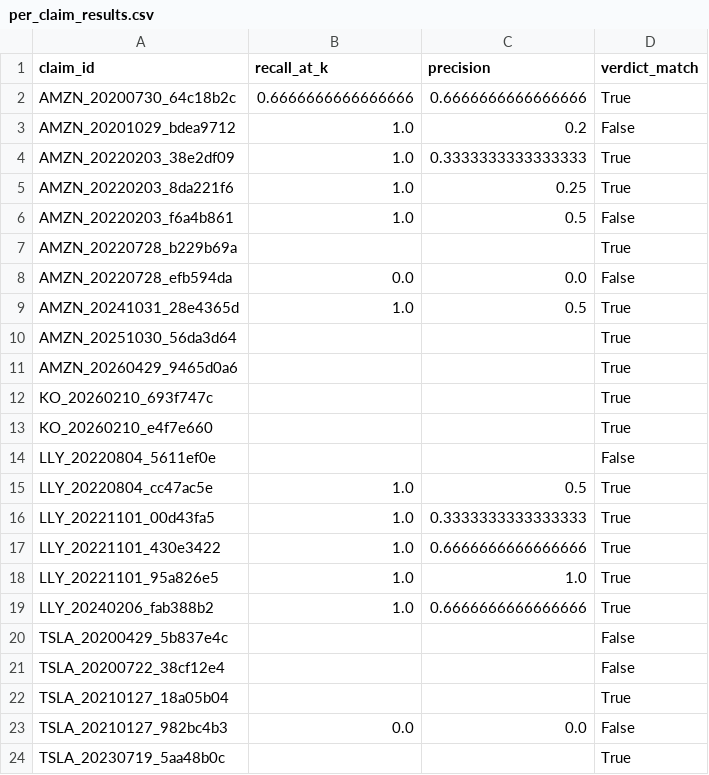
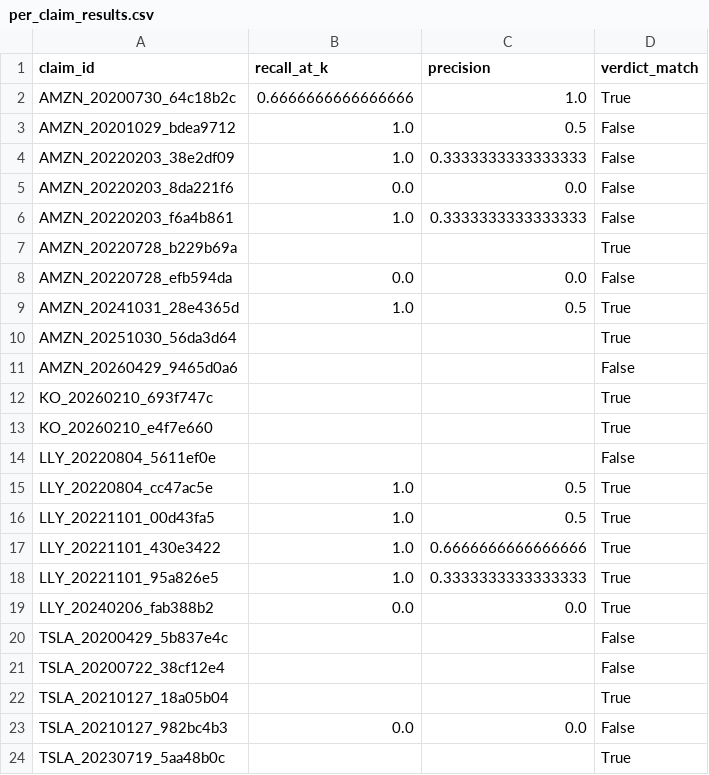
Before and after one commit to thomashillenbrand/finm-33200-group7, a CSV file: data/eval/per_claim_results.csv, drawn as a sheet; only a part is shown.

Commit message:
eval: pass run record + before/after summary

```diff
--- a/data/eval/per_claim_results.csv
+++ b/data/eval/per_claim_results.csv
@@ -1,7 +1,7 @@
 claim_id,recall_at_k,precision,verdict_match
-AMZN_20200730_64c18b2c,0.6666666666666666,0.6666666666666666,True
-AMZN_20201029_bdea9712,1.0,0.2,False
-AMZN_20220203_38e2df09,1.0,0.3333333333333333,True
-AMZN_20220203_8da221f6,1.0,0.25,True
-AMZN_20220203_f6a4b861,1.0,0.5,False
+AMZN_20200730_64c18b2c,0.6666666666666666,1.0,True
+AMZN_20201029_bdea9712,1.0,0.5,False
+AMZN_20220203_38e2df09,1.0,0.3333333333333333,False
+AMZN_20220203_8da221f6,0.0,0.0,False
+AMZN_20220203_f6a4b861,1.0,0.3333333333333333,False
 AMZN_20220728_b229b69a,,,True
@@ -10,3 +10,3 @@ AMZN_20241031_28e4365d,1.0,0.5,True
 AMZN_20251030_56da3d64,,,True
-AMZN_20260429_9465d0a6,,,True
+AMZN_20260429_9465d0a6,,,False
 KO_20260210_693f747c,,,True
@@ -15,6 +15,6 @@ LLY_20220804_5611ef0e,,,False
 LLY_20220804_cc47ac5e,1.0,0.5,True
-LLY_20221101_00d43fa5,1.0,0.3333333333333333,True
+LLY_20221101_00d43fa5,1.0,0.5,True
 LLY_20221101_430e3422,1.0,0.6666666666666666,True
-LLY_20221101_95a826e5,1.0,1.0,True
-LLY_20240206_fab388b2,1.0,0.6666666666666666,True
+LLY_20221101_95a826e5,1.0,0.3333333333333333,True
+LLY_20240206_fab388b2,0.0,0.0,True
 TSLA_20200429_5b837e4c,,,False
```
Also changed, not shown: 7 other files.
